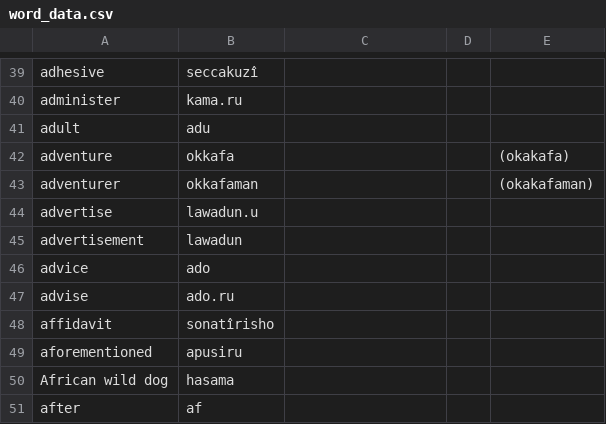
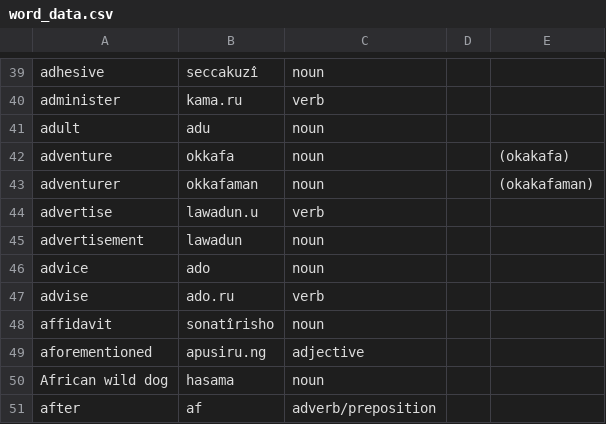
Before and after one commit to AlexAndPedro/alexandpedro.github.io, a CSV file: html/dictionary/test_folder_dictionary/word_data.csv, drawn as a sheet; only a part is shown, gaps mark what is left out; the diff covers the shown part only; the diff names each change by its address in the sheet, - before the commit and + after, or states it on an @@ line.

```diff
--- a/html/dictionary/test_folder_dictionary/word_data.csv
+++ b/html/dictionary/test_folder_dictionary/word_data.csv
-C39: (empty)
+C39: noun
-C40: (empty)
+C40: verb
-C41:C43: (empty)
+C41:C43: noun
-C44: (empty)
+C44: verb
-C45:C46: (empty)
+C45:C46: noun
-C47: (empty)
+C47: verb
-C48: (empty)
+C48: noun
-B49: apusiru
+B49: apusiru.ng
-C49: (empty)
+C49: adjective
-C50: (empty)
+C50: noun
-C51: (empty)
+C51: adverb/preposition
```
Also changed, not shown: 29 edited cells elsewhere in this file.
